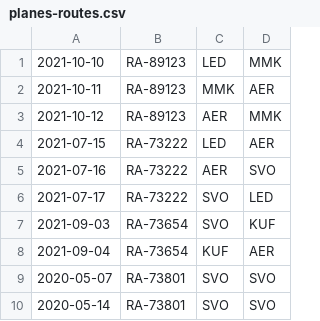
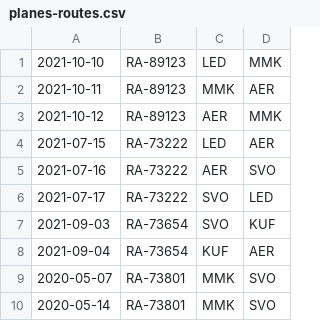
Before and after one commit to VasiliyOsipenkov/StreamingApi, a CSV file: planes-routes.csv, drawn as a sheet.

```diff
--- a/planes-routes.csv
+++ b/planes-routes.csv
@@ -8,3 +8,3 @@
 2021-09-04,RA-73654,KUF,AER
-2020-05-07,RA-73801,SVO,SVO
-2020-05-14,RA-73801,SVO,SVO
+2020-05-07,RA-73801,MMK,SVO
+2020-05-14,RA-73801,MMK,SVO
```
Also changed, not shown: 2 other files.
